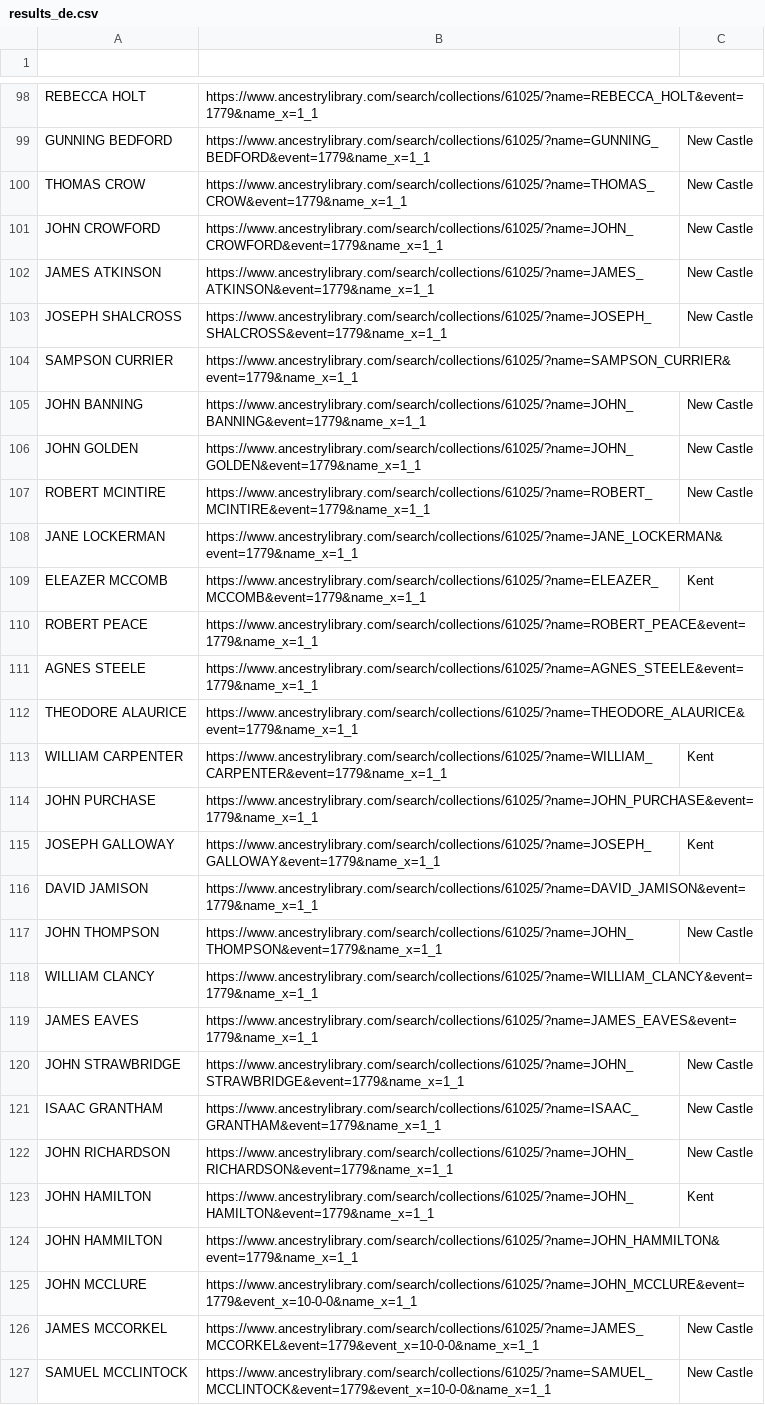
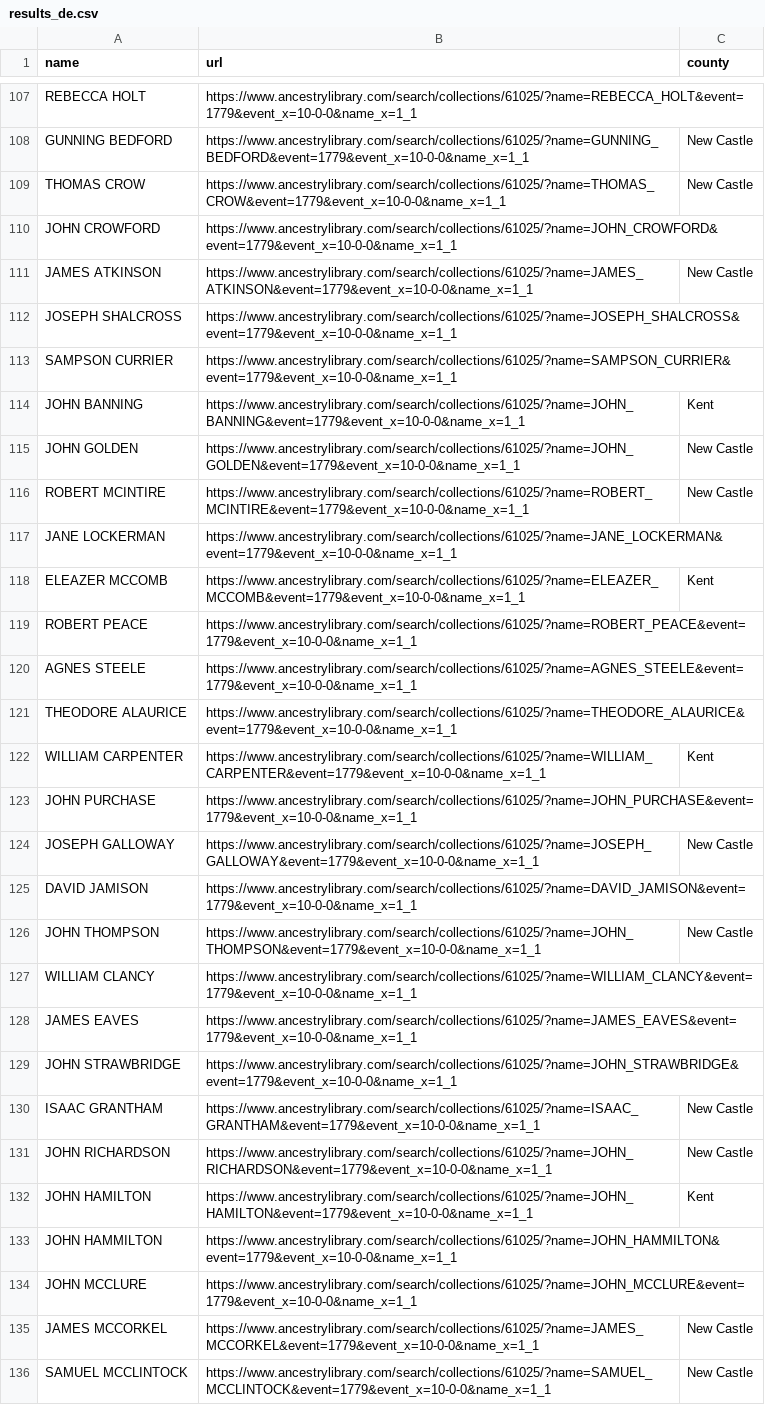
Before and after one commit to liaochris/SPEOC-pt-1, a CSV file: open_refine/ancestry_scraper/results/results_de.csv, drawn as a sheet; only a part is shown, gaps mark what is left out; addresses are those after the commit; the diff covers the shown part only; the diff names each change by its address in the sheet, - before the commit and + after, or states it on an @@ line.

```diff
--- a/open_refine/ancestry_scraper/results/results_de.csv
+++ b/open_refine/ancestry_scraper/results/results_de.csv
-row 1: (empty)
+row 1: name | url | county
-B107 (url): https://www.ancestrylibrary.com/search/collections/61025/?name=REBECCA_HOLT&event=1779&name_x=1_1
+B107 (url): https://www.ancestrylibrary.com/search/collections/61025/?name=REBECCA_HOLT&event=1779&event_x=10-0-0&name_x=1_1
-B108 (url): https://www.ancestrylibrary.com/search/collections/61025/?name=GUNNING_BEDFORD&event=1779&name_x=1_1
+B108 (url): https://www.ancestrylibrary.com/search/collections/61025/?name=GUNNING_BEDFORD&event=1779&event_x=10-0-0&name_x=1_1
-B109 (url): https://www.ancestrylibrary.com/search/collections/61025/?name=THOMAS_CROW&event=1779&name_x=1_1
+B109 (url): https://www.ancestrylibrary.com/search/collections/61025/?name=THOMAS_CROW&event=1779&event_x=10-0-0&name_x=1_1
-B110 (url): https://www.ancestrylibrary.com/search/collections/61025/?name=JOHN_CROWFORD&event=1779&name_x=1_1
+B110 (url): https://www.ancestrylibrary.com/search/collections/61025/?name=JOHN_CROWFORD&event=1779&event_x=10-0-0&name_x=1_1
-C110 (county): New Castle
+C110 (county): (empty)
-B111 (url): https://www.ancestrylibrary.com/search/collections/61025/?name=JAMES_ATKINSON&event=1779&name_x=1_1
+B111 (url): https://www.ancestrylibrary.com/search/collections/61025/?name=JAMES_ATKINSON&event=1779&event_x=10-0-0&name_x=1_1
-B112 (url): https://www.ancestrylibrary.com/search/collections/61025/?name=JOSEPH_SHALCROSS&event=1779&name_x=1_1
+B112 (url): https://www.ancestrylibrary.com/search/collections/61025/?name=JOSEPH_SHALCROSS&event=1779&event_x=10-0-0&name_x=1_1
-C112 (county): New Castle
+C112 (county): (empty)
-B113 (url): https://www.ancestrylibrary.com/search/collections/61025/?name=SAMPSON_CURRIER&event=1779&name_x=1_1
+B113 (url): https://www.ancestrylibrary.com/search/collections/61025/?name=SAMPSON_CURRIER&event=1779&event_x=10-0-0&name_x=1_1
-B114 (url): https://www.ancestrylibrary.com/search/collections/61025/?name=JOHN_BANNING&event=1779&name_x=1_1
+B114 (url): https://www.ancestrylibrary.com/search/collections/61025/?name=JOHN_BANNING&event=1779&event_x=10-0-0&name_x=1_1
-C114 (county): New Castle
+C114 (county): Kent
-B115 (url): https://www.ancestrylibrary.com/search/collections/61025/?name=JOHN_GOLDEN&event=1779&name_x=1_1
+B115 (url): https://www.ancestrylibrary.com/search/collections/61025/?name=JOHN_GOLDEN&event=1779&event_x=10-0-0&name_x=1_1
-B116 (url): https://www.ancestrylibrary.com/search/collections/61025/?name=ROBERT_MCINTIRE&event=1779&name_x=1_1
+B116 (url): https://www.ancestrylibrary.com/search/collections/61025/?name=ROBERT_MCINTIRE&event=1779&event_x=10-0-0&name_x=1_1
-B117 (url): https://www.ancestrylibrary.com/search/collections/61025/?name=JANE_LOCKERMAN&event=1779&name_x=1_1
+B117 (url): https://www.ancestrylibrary.com/search/collections/61025/?name=JANE_LOCKERMAN&event=1779&event_x=10-0-0&name_x=1_1
-B118 (url): https://www.ancestrylibrary.com/search/collections/61025/?name=ELEAZER_MCCOMB&event=1779&name_x=1_1
+B118 (url): https://www.ancestrylibrary.com/search/collections/61025/?name=ELEAZER_MCCOMB&event=1779&event_x=10-0-0&name_x=1_1
-B119 (url): https://www.ancestrylibrary.com/search/collections/61025/?name=ROBERT_PEACE&event=1779&name_x=1_1
+B119 (url): https://www.ancestrylibrary.com/search/collections/61025/?name=ROBERT_PEACE&event=1779&event_x=10-0-0&name_x=1_1
-B120 (url): https://www.ancestrylibrary.com/search/collections/61025/?name=AGNES_STEELE&event=1779&name_x=1_1
+B120 (url): https://www.ancestrylibrary.com/search/collections/61025/?name=AGNES_STEELE&event=1779&event_x=10-0-0&name_x=1_1
-B121 (url): https://www.ancestrylibrary.com/search/collections/61025/?name=THEODORE_ALAURICE&event=1779&name_x=1_1
+B121 (url): https://www.ancestrylibrary.com/search/collections/61025/?name=THEODORE_ALAURICE&event=1779&event_x=10-0-0&name_x=1_1
-B122 (url): https://www.ancestrylibrary.com/search/collections/61025/?name=WILLIAM_CARPENTER&event=1779&name_x=1_1
+B122 (url): https://www.ancestrylibrary.com/search/collections/61025/?name=WILLIAM_CARPENTER&event=1779&event_x=10-0-0&name_x=1_1
-B123 (url): https://www.ancestrylibrary.com/search/collections/61025/?name=JOHN_PURCHASE&event=1779&name_x=1_1
+B123 (url): https://www.ancestrylibrary.com/search/collections/61025/?name=JOHN_PURCHASE&event=1779&event_x=10-0-0&name_x=1_1
-B124 (url): https://www.ancestrylibrary.com/search/collections/61025/?name=JOSEPH_GALLOWAY&event=1779&name_x=1_1
+B124 (url): https://www.ancestrylibrary.com/search/collections/61025/?name=JOSEPH_GALLOWAY&event=1779&event_x=10-0-0&name_x=1_1
-C124 (county): Kent
+C124 (county): New Castle
-B125 (url): https://www.ancestrylibrary.com/search/collections/61025/?name=DAVID_JAMISON&event=1779&name_x=1_1
+B125 (url): https://www.ancestrylibrary.com/search/collections/61025/?name=DAVID_JAMISON&event=1779&event_x=10-0-0&name_x=1_1
-B126 (url): https://www.ancestrylibrary.com/search/collections/61025/?name=JOHN_THOMPSON&event=1779&name_x=1_1
+B126 (url): https://www.ancestrylibrary.com/search/collections/61025/?name=JOHN_THOMPSON&event=1779&event_x=10-0-0&name_x=1_1
-B127 (url): https://www.ancestrylibrary.com/search/collections/61025/?name=WILLIAM_CLANCY&event=1779&name_x=1_1
+B127 (url): https://www.ancestrylibrary.com/search/collections/61025/?name=WILLIAM_CLANCY&event=1779&event_x=10-0-0&name_x=1_1
-B128 (url): https://www.ancestrylibrary.com/search/collections/61025/?name=JAMES_EAVES&event=1779&name_x=1_1
+B128 (url): https://www.ancestrylibrary.com/search/collections/61025/?name=JAMES_EAVES&event=1779&event_x=10-0-0&name_x=1_1
-B129 (url): https://www.ancestrylibrary.com/search/collections/61025/?name=JOHN_STRAWBRIDGE&event=1779&name_x=1_1
+B129 (url): https://www.ancestrylibrary.com/search/collections/61025/?name=JOHN_STRAWBRIDGE&event=1779&event_x=10-0-0&name_x=1_1
-C129 (county): New Castle
+C129 (county): (empty)
-B130 (url): https://www.ancestrylibrary.com/search/collections/61025/?name=ISAAC_GRANTHAM&event=1779&name_x=1_1
+B130 (url): https://www.ancestrylibrary.com/search/collections/61025/?name=ISAAC_GRANTHAM&event=1779&event_x=10-0-0&name_x=1_1
-B131 (url): https://www.ancestrylibrary.com/search/collections/61025/?name=JOHN_RICHARDSON&event=1779&name_x=1_1
+B131 (url): https://www.ancestrylibrary.com/search/collections/61025/?name=JOHN_RICHARDSON&event=1779&event_x=10-0-0&name_x=1_1
-B132 (url): https://www.ancestrylibrary.com/search/collections/61025/?name=JOHN_HAMILTON&event=1779&name_x=1_1
+B132 (url): https://www.ancestrylibrary.com/search/collections/61025/?name=JOHN_HAMILTON&event=1779&event_x=10-0-0&name_x=1_1
-B133 (url): https://www.ancestrylibrary.com/search/collections/61025/?name=JOHN_HAMMILTON&event=1779&name_x=1_1
+B133 (url): https://www.ancestrylibrary.com/search/collections/61025/?name=JOHN_HAMMILTON&event=1779&event_x=10-0-0&name_x=1_1
```
Also changed, not shown: 9 added rows and 120 edited cells elsewhere in this file, open_refine/ancestry_scraper/names_to_lookup/names_to_lookup_de.csv, open_refine/ancestry_scraper/names_to_lookup/names_to_lookup_md.csv, 53 other files.
